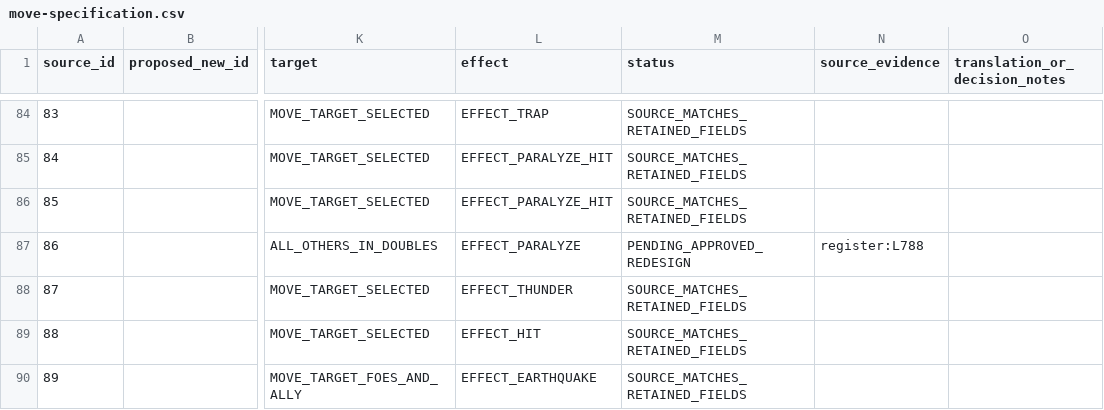
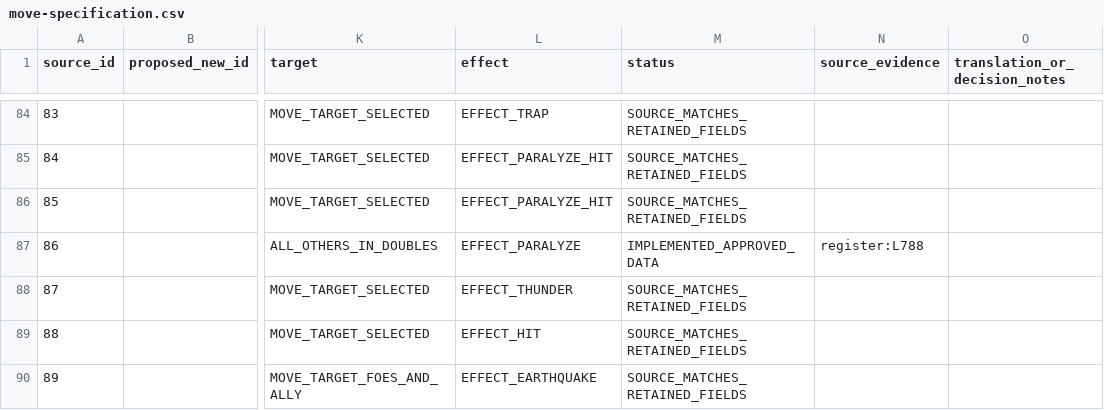
Before and after one commit to InternetNinjacy/pokemon-lightning-yellow, a CSV file: docs/moves/move-specification.csv, drawn as a sheet; only a part is shown, gaps mark what is left out; the diff names each change by its address in the sheet, - before the commit and + after, or states it on an @@ line.

```diff
--- a/docs/moves/move-specification.csv
+++ b/docs/moves/move-specification.csv
-M87 (status): PENDING_APPROVED_REDESIGN
+M87 (status): IMPLEMENTED_APPROVED_DATA
```
Also changed, not shown: docs/moves/source-baseline.csv, 19 other files.
